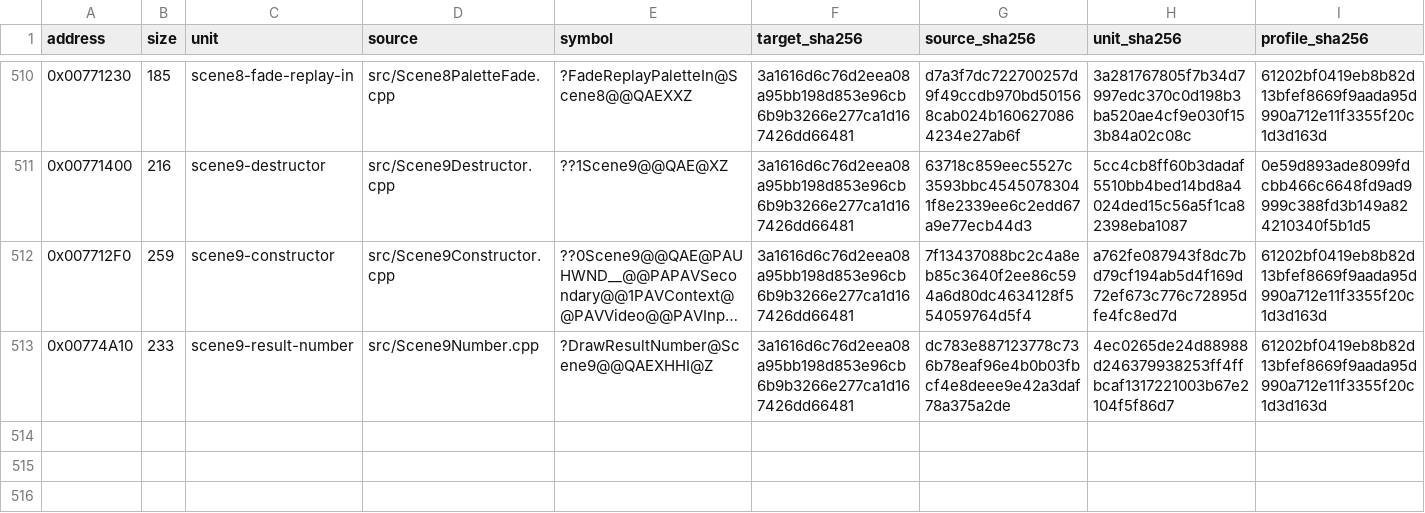
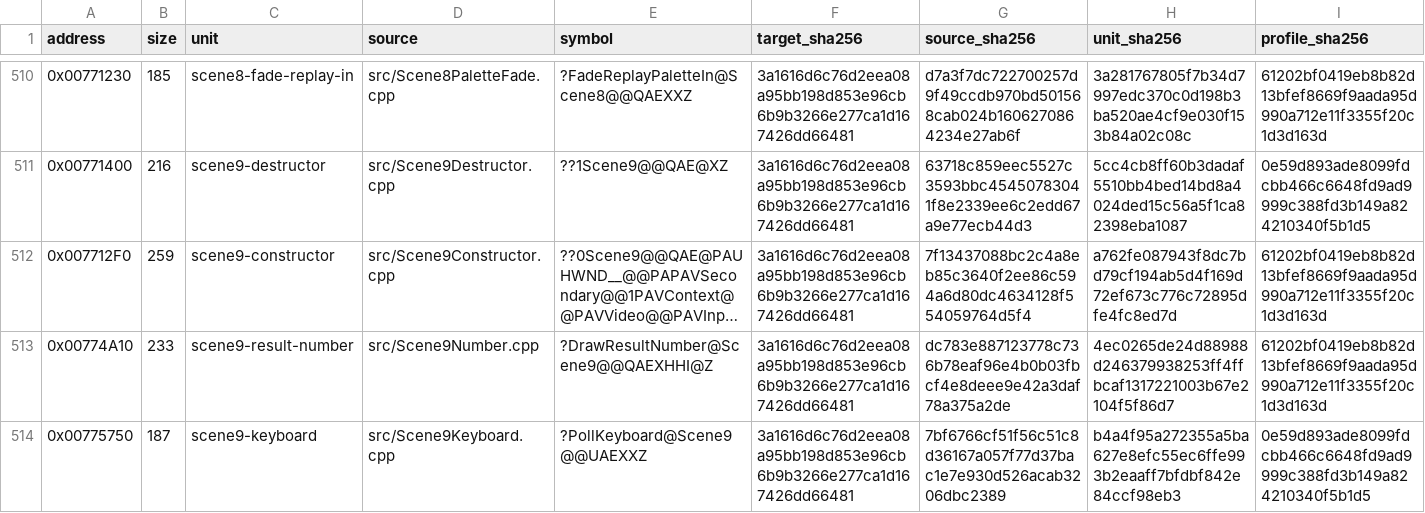
Before and after one commit to N0zoM1z0/Eternal-Fighter-Zero, a CSV file: config/matches.csv, drawn as a sheet; only a part is shown, gaps mark what is left out; long unchanged cells end in …; rows hold the shown columns only; the diff names each change by its address in the sheet, - before the commit and + after, or states it on an @@ line.

Commit message:
gpt-web: recover exact 187-byte Scene9 results keyboard handler

```diff
--- a/config/matches.csv
+++ b/config/matches.csv
+row 514: 0x00775750 | 187 | scene9-keyboard | src/Scene9Keyboard.cpp | ?PollKeyboard@Scene9@@UAEXXZ | 3a1616d6c76d2eea08a95bb198d853e96cb6b9b3266e277ca1d167426dd66481 | 7bf6766cf51f56c51c8d36167a057f77d37bac1e7e930d526acab3206dbc2389 | b4a4f95a272355a5ba627e8efc55ec6ffe993b2eaaff7bfdbf842e84ccf98eb3 | 0e59d893ade8099fdcbb466c6648fd9ad9999c388fd3b149a824210340f5b1d5
```
Also changed, not shown: config/function-boundaries.csv, config/function-origins.csv, 8 other files.
